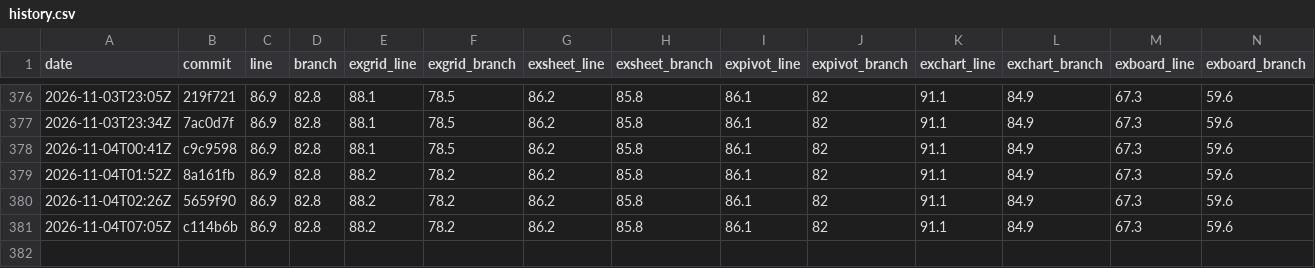
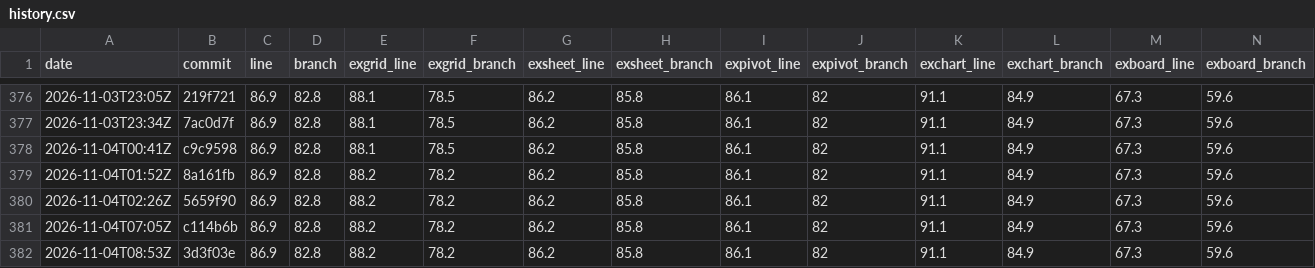
Before and after one commit to AkiraMisawa/ex-grid, a CSV file: history.csv, drawn as a sheet; only a part is shown, gaps mark what is left out; rows hold the shown columns only; the diff names each change by its address in the sheet, - before the commit and + after, or states it on an @@ line.

```diff
--- a/history.csv
+++ b/history.csv
+row 382: 2026-11-04T08:53Z | 3d3f03e | 86.9 | 82.8 | 88.2 | 78.2 | 86.2 | 85.8 | 86.1 | 82 | 91.1 | 84.9 | 67.3 | 59.6
```
Also changed, not shown: 1 other file.
